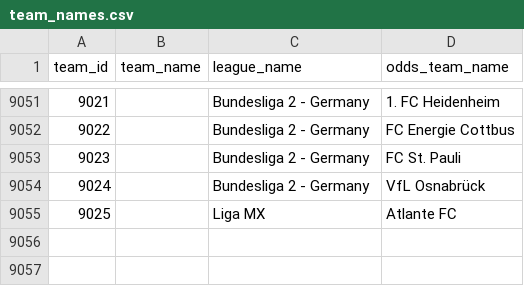
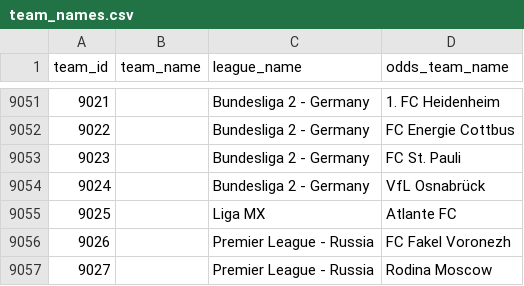
Before and after one commit to ignaciomedinar/goal-genius-dbt, a CSV file: goal_genius_db/seeds/team_names.csv, drawn as a sheet; only a part is shown, gaps mark what is left out; the diff names each change by its address in the sheet, - before the commit and + after, or states it on an @@ line.

```diff
--- a/goal_genius_db/seeds/team_names.csv
+++ b/goal_genius_db/seeds/team_names.csv
+row 9056: 9026 |  | Premier League - Russia | FC Fakel Voronezh
+row 9057: 9027 |  | Premier League - Russia | Rodina Moscow
```
